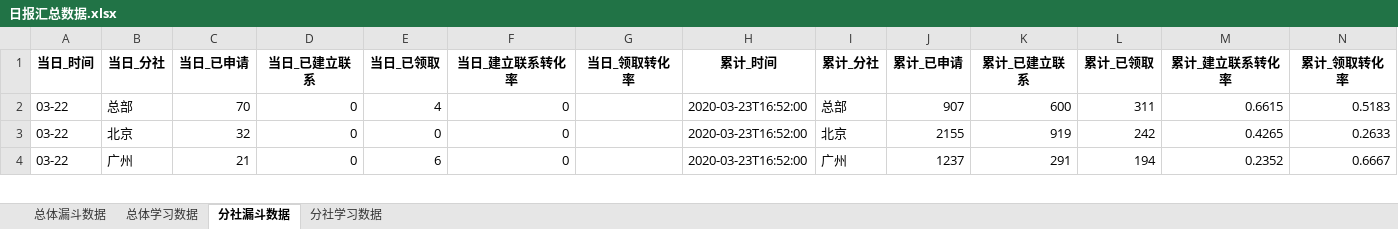
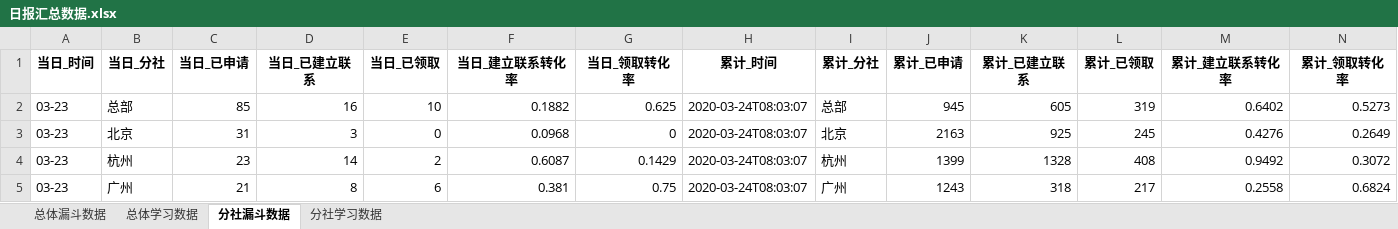
Before and after one commit to BestJoker/pandasDemo, an Excel workbook: data/日报汇总数据.xlsx, sheet 分社漏斗数据, drawn as a sheet; only a part is shown; values as stored, in another font and other column widths than the file's, no borders; addresses are those after the commit; the diff covers the shown part only; the diff names each change by its address in the sheet, - before the commit and + after, or states it on an @@ line.

```diff
--- a/data/日报汇总数据.xlsx (sheet 分社漏斗数据)
+++ b/data/日报汇总数据.xlsx (sheet 分社漏斗数据)
-A2:A3 (当日_时间): 03-22
+A2:A3 (当日_时间): 03-23
-C2 (当日_已申请): 70
+C2 (当日_已申请): 85
-D2 (当日_已建立联系): 0
+D2 (当日_已建立联系): 16
-E2 (当日_已领取): 4
+E2 (当日_已领取): 10
-F2 (当日_建立联系转化率): 0
+F2 (当日_建立联系转化率): 0.1882
-G2 (当日_领取转化率): (empty)
+G2 (当日_领取转化率): 0.625
-H2:H3 (累计_时间): 2020-03-23T16:52:00
+H2:H3 (累计_时间): 2020-03-24T08:03:07
-J2 (累计_已申请): 907
+J2 (累计_已申请): 945
-K2 (累计_已建立联系): 600
+K2 (累计_已建立联系): 605
-L2 (累计_已领取): 311
+L2 (累计_已领取): 319
-M2 (累计_建立联系转化率): 0.6615
+M2 (累计_建立联系转化率): 0.6402
-N2 (累计_领取转化率): 0.5183
+N2 (累计_领取转化率): 0.5273
-C3 (当日_已申请): 32
+C3 (当日_已申请): 31
-D3 (当日_已建立联系): 0
+D3 (当日_已建立联系): 3
-F3 (当日_建立联系转化率): 0
+F3 (当日_建立联系转化率): 0.0968
-G3 (当日_领取转化率): (empty)
+G3 (当日_领取转化率): 0
-J3 (累计_已申请): 2155
+J3 (累计_已申请): 2163
-K3 (累计_已建立联系): 919
+K3 (累计_已建立联系): 925
-L3 (累计_已领取): 242
+L3 (累计_已领取): 245
-M3 (累计_建立联系转化率): 0.4265
+M3 (累计_建立联系转化率): 0.4276
-N3 (累计_领取转化率): 0.2633
+N3 (累计_领取转化率): 0.2649
+row 4: 03-23 | 杭州 | 23 | 14 | 2 | 0.6087 | 0.1429 | 2020-03-24T08:03:07 | 杭州 | 1399 | 1328 | 408 | 0.9492 | 0.3072
-A5 (当日_时间): 03-22
+A5 (当日_时间): 03-23
-D5 (当日_已建立联系): 0
+D5 (当日_已建立联系): 8
-F5 (当日_建立联系转化率): 0
+F5 (当日_建立联系转化率): 0.381
-G5 (当日_领取转化率): (empty)
+G5 (当日_领取转化率): 0.75
-H5 (累计_时间): 2020-03-23T16:52:00
+H5 (累计_时间): 2020-03-24T08:03:07
-J5 (累计_已申请): 1237
+J5 (累计_已申请): 1243
-K5 (累计_已建立联系): 291
+K5 (累计_已建立联系): 318
-L5 (累计_已领取): 194
+L5 (累计_已领取): 217
-M5 (累计_建立联系转化率): 0.2352
+M5 (累计_建立联系转化率): 0.2558
-N5 (累计_领取转化率): 0.6667
+N5 (累计_领取转化率): 0.6824
```
Also changed, not shown: 7 added rows, 8 removed rows and 59 edited cells elsewhere in this sheet, sheet 分社学习数据, sheet 总体学习数据, sheet 总体漏斗数据, data/学习数据.xlsx, data/漏斗数据.xlsx, 3 other files.
